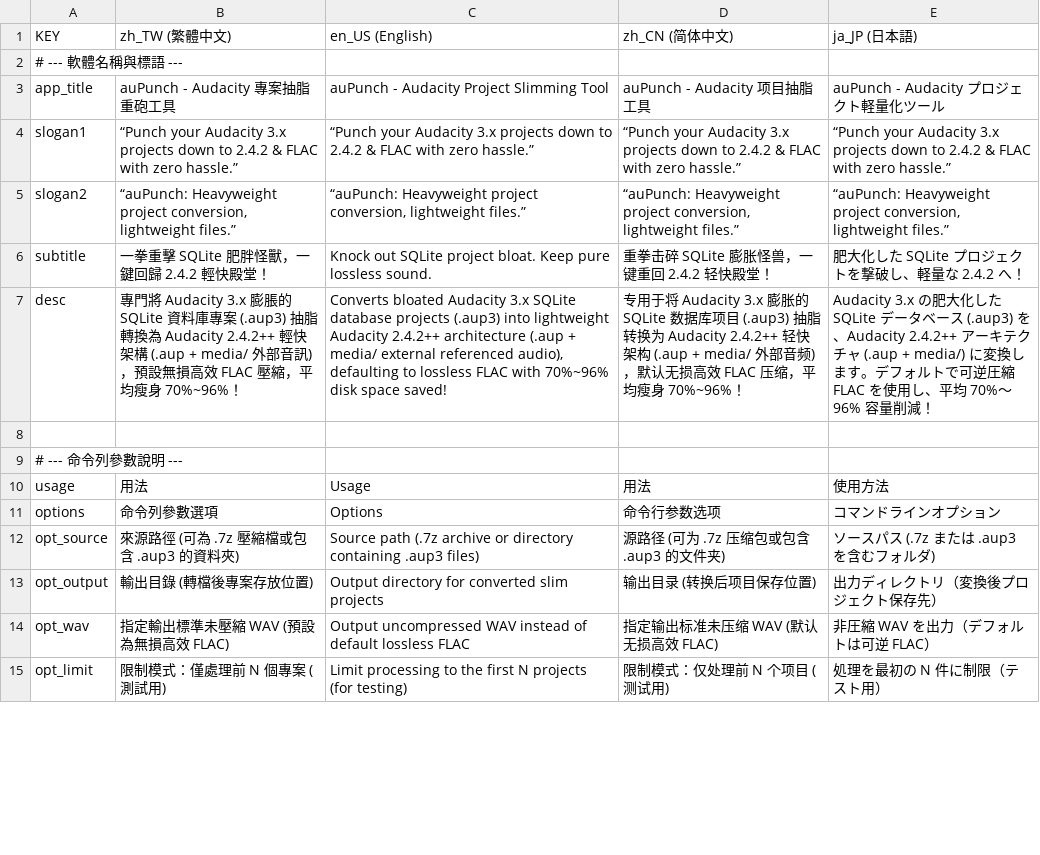
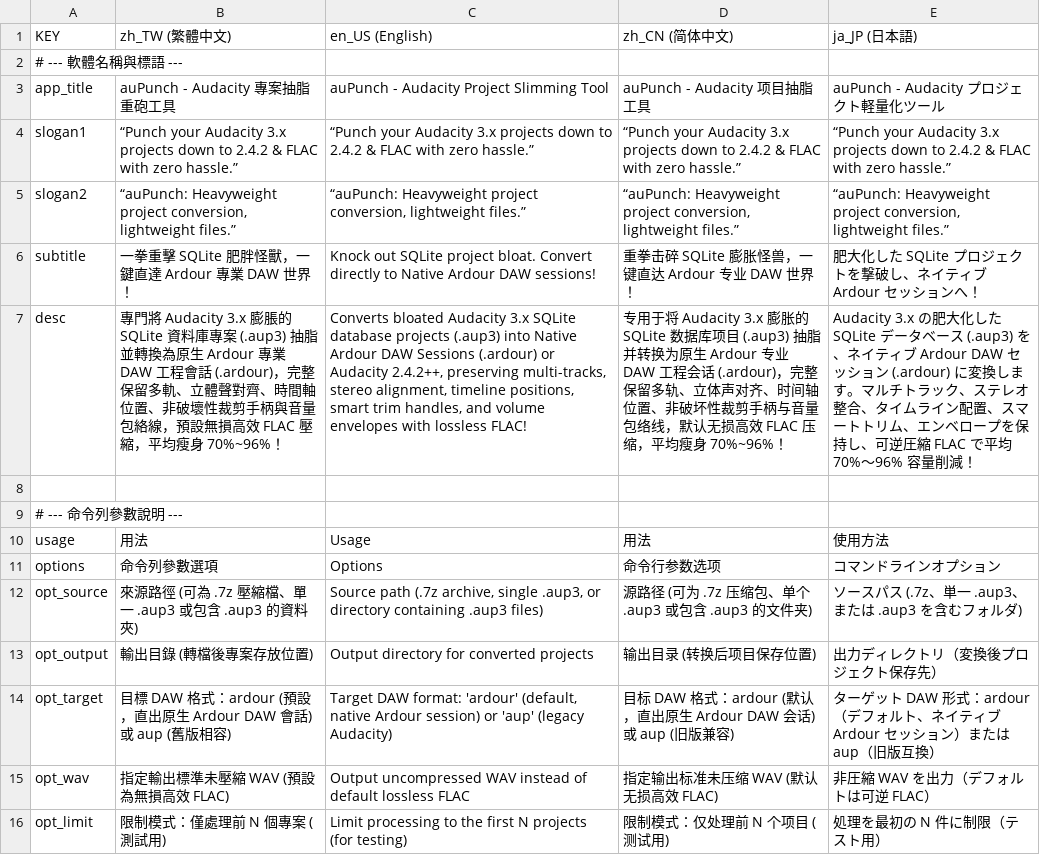
Before and after one commit to Yuktesha/auPunch, a TSV file: _lang/languages.tsv, drawn as a sheet; only a part is shown; the diff covers the shown part only; the diff names each change by its address in the sheet, - before the commit and + after, or states it on an @@ line.

Commit message:
feat(ardour): 支援直轉原生 Ardour DAW 會話工程 (.ardour) 與立體聲對軌智慧合併

```diff
--- a/_lang/languages.tsv
+++ b/_lang/languages.tsv
-B6 (zh_TW (繁體中文)): 一拳重擊 SQLite 肥胖怪獸，一鍵回歸 2.4.2 輕快殿堂！
+B6 (zh_TW (繁體中文)): 一拳重擊 SQLite 肥胖怪獸，一鍵直達 Ardour 專業 DAW 世界！
-C6 (en_US (English)): …project bloat. Keep pure lossless sound.
+C6 (en_US (English)): …project bloat. Convert directly to Native Ardour DAW sessions!
-D6 (zh_CN (简体中文)): 重拳击碎 SQLite 膨胀怪兽，一键重回 2.4.2 轻快殿堂！
+D6 (zh_CN (简体中文)): 重拳击碎 SQLite 膨胀怪兽，一键直达 Ardour 专业 DAW 世界！
-E6 (ja_JP (日本語)): 肥大化した SQLite プロジェクトを撃破し、軽量な 2.4.2 へ！
+E6 (ja_JP (日本語)): 肥大化した SQLite プロジェクトを撃破し、ネイティブ Ardour セッションへ！
-B7 (zh_TW (繁體中文)): …(.aup3) 抽脂轉換為 Audacity 2.4.2++ 輕快架構 (.aup + media/ 外部音訊)，預設無…
+B7 (zh_TW (繁體中文)): …(.aup3) 抽脂並轉換為原生 Ardour 專業 DAW 工程會話 (.ardour)，完整保留多軌、立體聲對齊、時間軸位置、非破壞性裁剪手柄與音量包絡線，預設無…
-C7 (en_US (English)): …(.aup3) into lightweight Audacity 2.4.2++ architecture (.aup + media/ external referenced audio), defaulting to lossless FLAC with 70%~96% disk space saved!
+C7 (en_US (English)): …(.aup3) into Native Ardour DAW Sessions (.ardour) or Audacity 2.4.2++, preserving multi-tracks, stereo alignment, timeline positions, smart trim handles, and volume envelopes with lossless FLAC!
-D7 (zh_CN (简体中文)): …(.aup3) 抽脂转换为 Audacity 2.4.2++ 轻快架构 (.aup + media/ 外部音频)，默认无…
+D7 (zh_CN (简体中文)): …(.aup3) 抽脂并转换为原生 Ardour 专业 DAW 工程会话 (.ardour)，完整保留多轨、立体声对齐、时间轴位置、非破坏性裁剪手柄与音量包络线，默认无…
-E7 (ja_JP (日本語)): …(.aup3) を、Audacity 2.4.2++ アーキテクチャ (.aup + media/) に変換します。デフォルトで可逆圧縮 FLAC を使用し、平均 70%…
+E7 (ja_JP (日本語)): …(.aup3) を、ネイティブ Ardour DAW セッション (.ardour) に変換します。マルチトラック、ステレオ整合、タイムライン配置、スマートトリム、エンベロープを保持し、可逆圧縮 FLAC で平均 70%…
-B12 (zh_TW (繁體中文)): 來源路徑 (可為 .7z 壓縮檔或包含 .aup3 的資料夾)
+B12 (zh_TW (繁體中文)): 來源路徑 (可為 .7z 壓縮檔、單一 .aup3 或包含 .aup3 的資料夾)
-C12 (en_US (English)): …path (.7z archive or directory…
+C12 (en_US (English)): …path (.7z archive, single .aup3, or directory…
-D12 (zh_CN (简体中文)): 源路径 (可为 .7z 压缩包或包含 .aup3 的文件夹)
+D12 (zh_CN (简体中文)): 源路径 (可为 .7z 压缩包、单个 .aup3 或包含 .aup3 的文件夹)
-E12 (ja_JP (日本語)): ソースパス (.7z または .aup3 を含むフォルダ)
+E12 (ja_JP (日本語)): ソースパス (.7z、単一 .aup3、または .aup3 を含むフォルダ)
-C13 (en_US (English)): Output directory for converted slim projects
+C13 (en_US (English)): Output directory for converted projects
+row 14: opt_target | 目標 DAW 格式：ardour (預設，直出原生 Ardour DAW 會話) 或 aup (舊版相容) | Target DAW format: 'ardour' (default, native Ardour session) or 'aup' (legacy Audacity) | 目标 DAW 格式：ardour (默认，直出原生 Ardour DAW 会话) 或 aup (旧版兼容) | ターゲット DAW 形式：ardour（デフォルト、ネイティブ Ardour セッション）または aup（旧版互換）
```
Also changed, not shown: 2 added rows and 20 edited cells elsewhere in this file, 7 other files.
